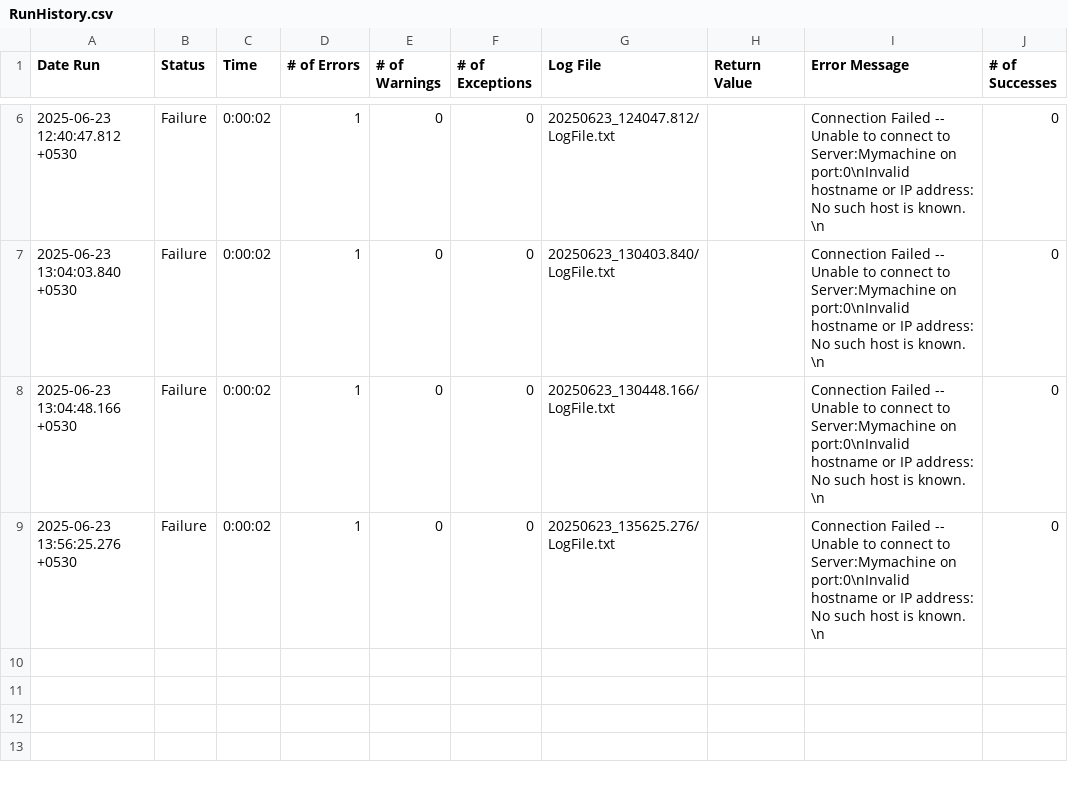
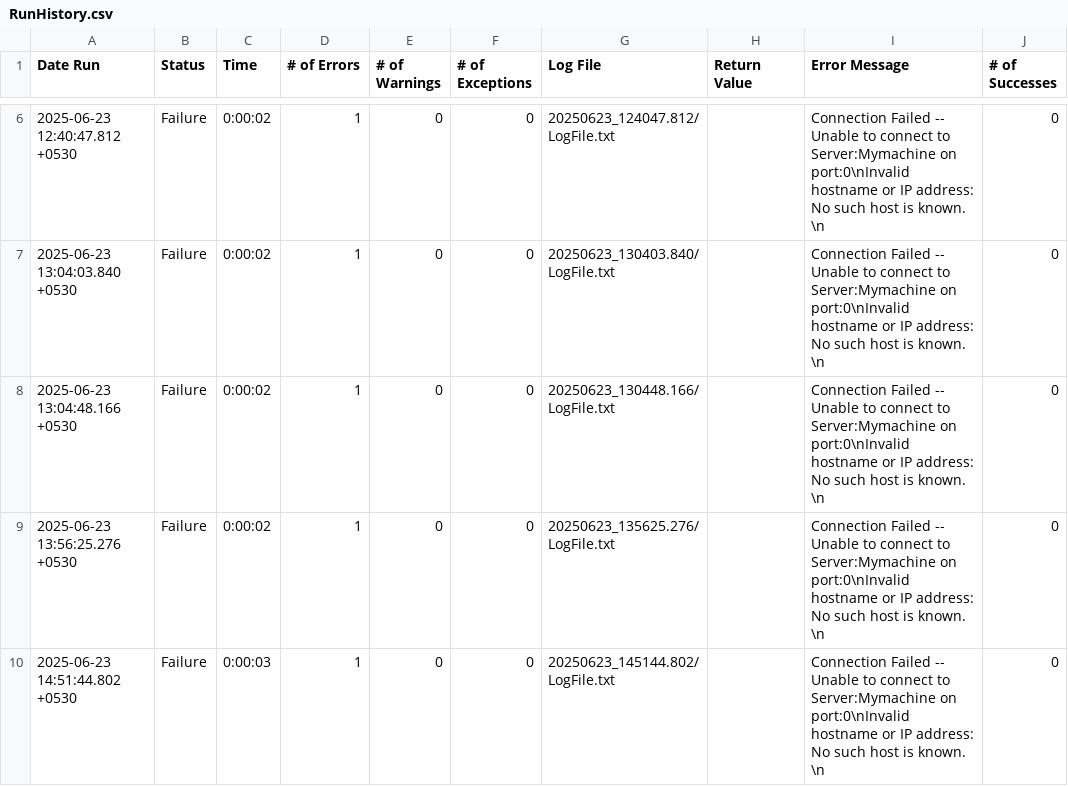
Before and after one commit to sudheekshaIdeabytes/EggplantTestinglocal, a CSV file: CommonforAll.suite/Results/Testcases/LaunchApplication/RunHistory.csv, drawn as a sheet; only a part is shown, gaps mark what is left out.

```diff
--- a/CommonforAll.suite/Results/Testcases/LaunchApplication/RunHistory.csv
+++ b/CommonforAll.suite/Results/Testcases/LaunchApplication/RunHistory.csv
@@ -9 +9,2 @@
 2025-06-23 13:56:25.276 +0530,"Failure",0:00:02,1,0,0,"20250623_135625.276/LogFile.txt","","Connection Failed -- Unable to connect to Server:Mymachine on port:0\nInvalid hostname or IP address: No such host is known. \n",0
+2025-06-23 14:51:44.802 +0530,"Failure",0:00:03,1,0,0,"20250623_145144.802/LogFile.txt","","Connection Failed -- Unable to connect to Server:Mymachine on port:0\nInvalid hostname or IP address: No such host is known. \n",0
```
Also changed, not shown: CommonforAll.suite/Results/SuiteStatistics.csv, 4 other files.
